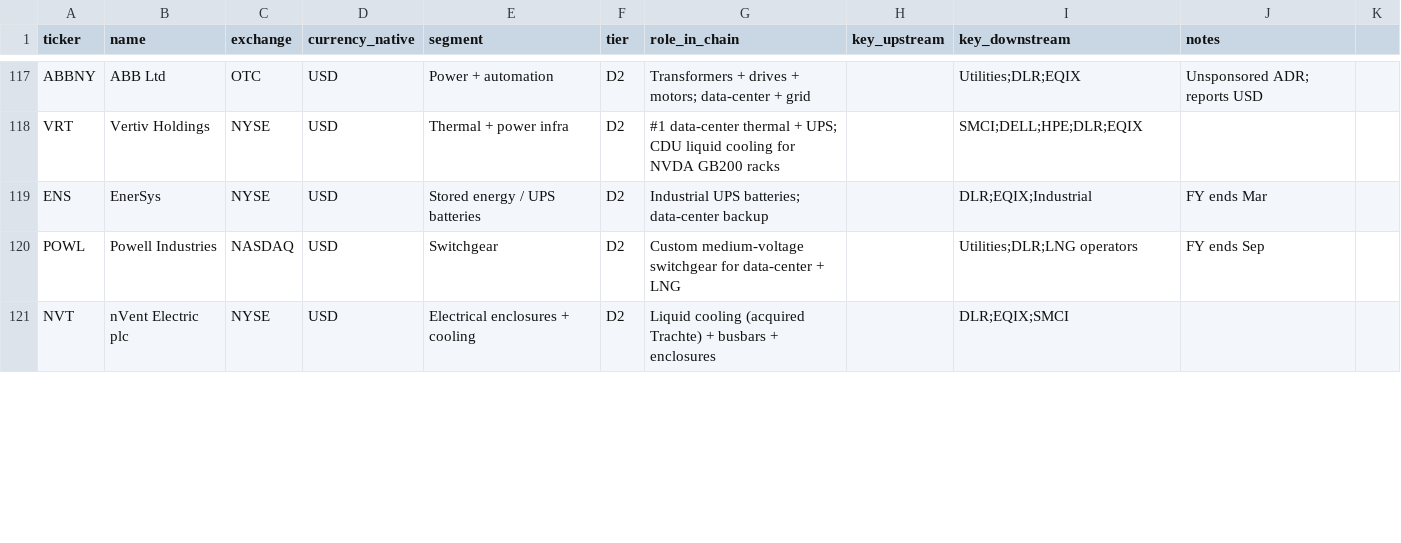
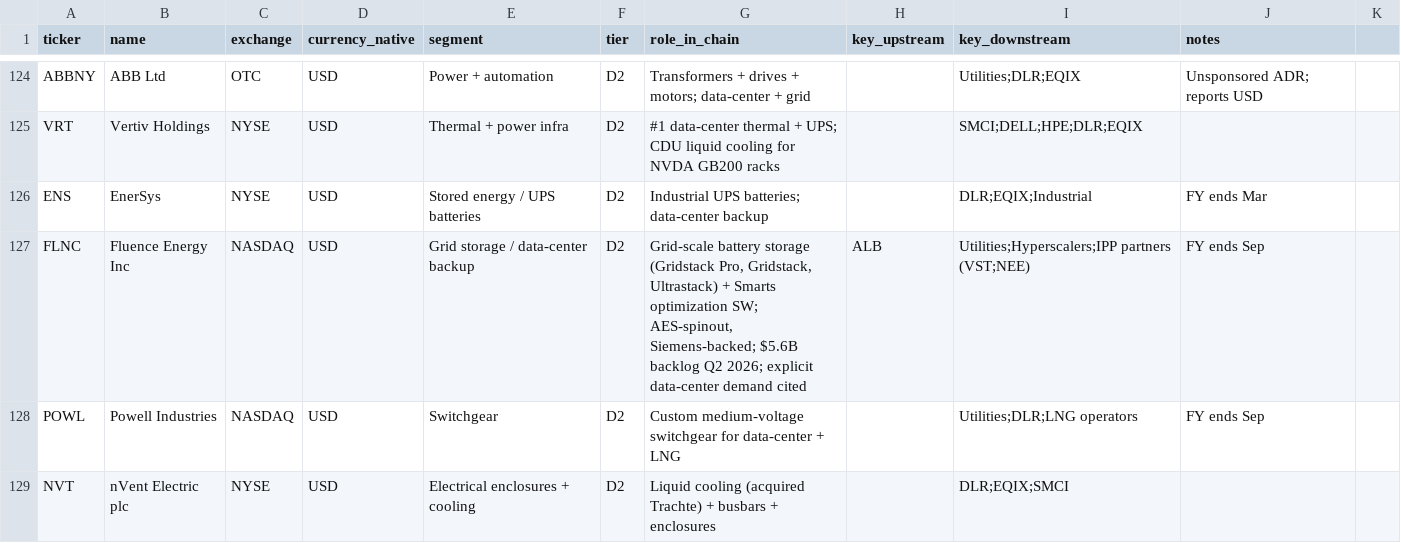
Before and after one commit to michaltalaga/ai-supply-chain, a CSV file: tickers.csv, drawn as a sheet; only a part is shown, gaps mark what is left out; the diff covers the shown part only.

```diff
--- a/tickers.csv
+++ b/tickers.csv
@@ -119,2 +126,3 @@ VRT,Vertiv Holdings,NYSE,USD,Thermal + power infra,D2,"#1 data-center thermal +
 ENS,EnerSys,NYSE,USD,Stored energy / UPS batteries,D2,"Industrial UPS batteries; data-center backup",,DLR;EQIX;Industrial,FY ends Mar
+FLNC,Fluence Energy Inc,NASDAQ,USD,Grid storage / data-center backup,D2,"Grid-scale battery storage (Gridstack Pro, Gridstack, Ultrastack) + Smarts optimization SW; AES-spinout, Siemens-backed; $5.6B backlog Q2 2026; explicit data-center demand cited",ALB,Utilities;Hyperscalers;IPP partners (VST;NEE),FY ends Sep
 POWL,Powell Industries,NASDAQ,USD,Switchgear,D2,"Custom medium-voltage switchgear for data-center + LNG",,Utilities;DLR;LNG operators,FY ends Sep
```
Also changed, not shown: 8 added rows and 8 edited cells elsewhere in this file, 26 other files.
